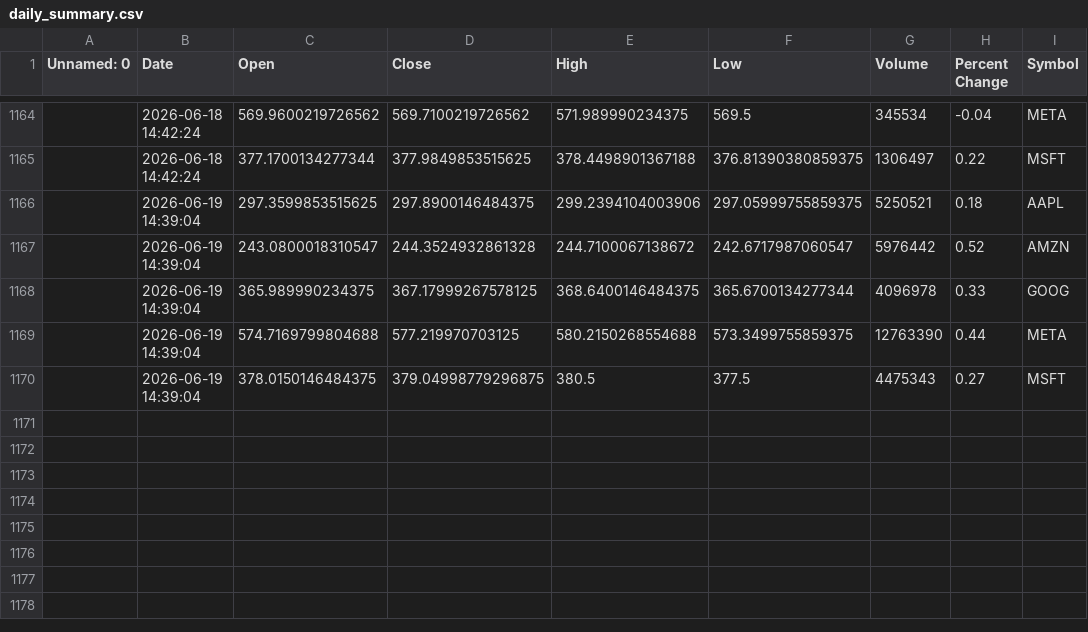
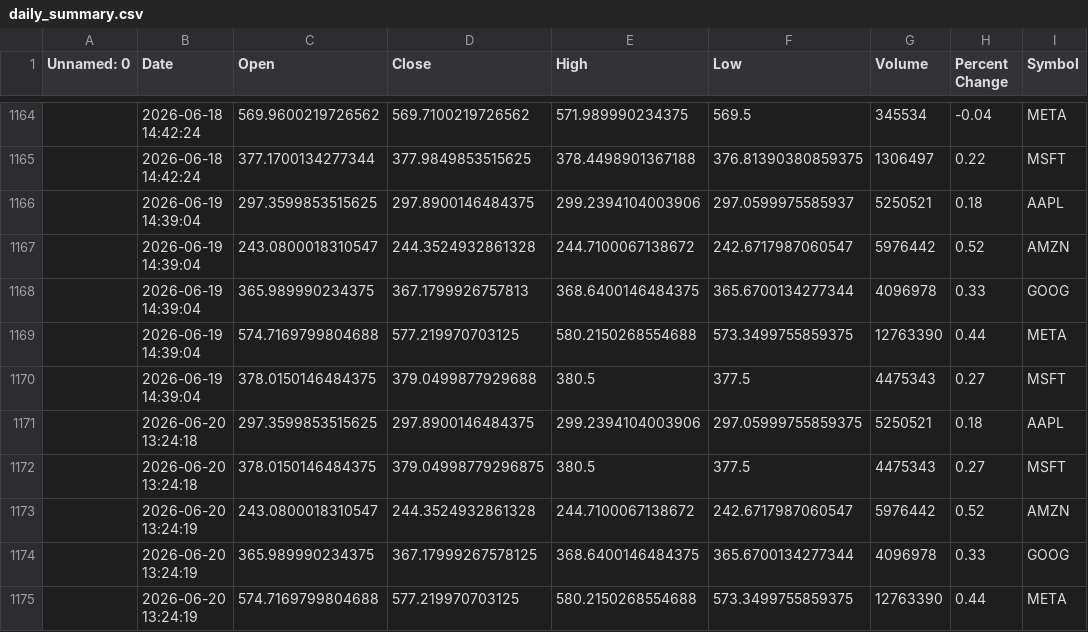
Before and after one commit to khshiptl/daily-market-insights, a CSV file: data/daily_summary.csv, drawn as a sheet; only a part is shown, gaps mark what is left out; addresses are those after the commit; the diff names each change by its address in the sheet, - before the commit and + after, or states it on an @@ line.

```diff
--- a/data/daily_summary.csv
+++ b/data/daily_summary.csv
-F1166 (Low): 297.05999755859375
+F1166 (Low): 297.0599975585937
-D1168 (Close): 367.17999267578125
+D1168 (Close): 367.1799926757813
+row 1170:  | 2026-06-19 14:39:04 | 378.0150146484375 | 379.0499877929688 | 380.5 | 377.5 | 4475343 | 0.27 | MSFT
+row 1171:  | 2026-06-20 13:24:18 | 297.3599853515625 | 297.8900146484375 | 299.2394104003906 | 297.05999755859375 | 5250521 | 0.18 | AAPL
-B1172 (Date): 2026-06-19 14:39:04
+B1172 (Date): 2026-06-20 13:24:18
+row 1173:  | 2026-06-20 13:24:19 | 243.0800018310547 | 244.3524932861328 | 244.7100067138672 | 242.6717987060547 | 5976442 | 0.52 | AMZN
+row 1174:  | 2026-06-20 13:24:19 | 365.989990234375 | 367.17999267578125 | 368.6400146484375 | 365.6700134277344 | 4096978 | 0.33 | GOOG
+row 1175:  | 2026-06-20 13:24:19 | 574.7169799804688 | 577.219970703125 | 580.2150268554688 | 573.3499755859375 | 12763390 | 0.44 | META
```
